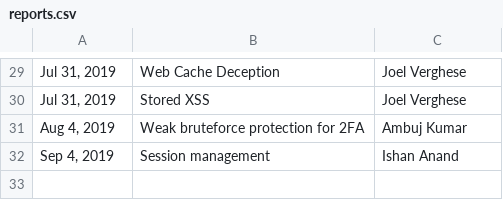
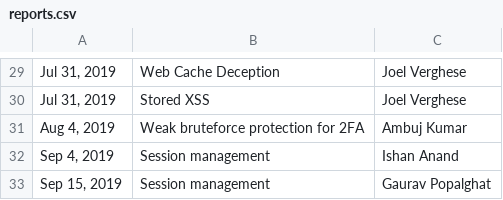
Before and after one commit to practo/secure-hof, a CSV file: _data/reports.csv, drawn as a sheet; only a part is shown, gaps mark what is left out; the diff names each change by its address in the sheet, - before the commit and + after, or states it on an @@ line.

Commit message:
Added session management issue reported by Gaurav

```diff
--- a/_data/reports.csv
+++ b/_data/reports.csv
+row 33: Sep 15, 2019 | Session management | Gaurav Popalghat
```
